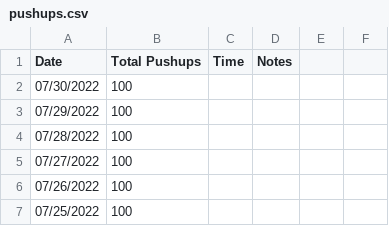
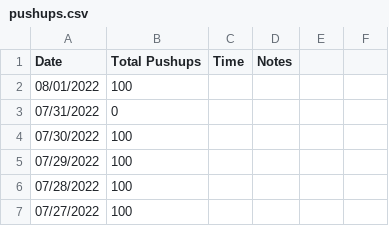
Before and after one commit to higgins/higgins.github.com, a CSV file: pushups.csv, drawn as a sheet; only a part is shown; the shorter side is filled out with more unchanged rows.

Commit message:
daily log, pushups 08/01/2022

```diff
--- a/pushups.csv
+++ b/pushups.csv
@@ -1,2 +1,4 @@
 Date,Total Pushups, Time, Notes
+08/01/2022,100
+07/31/2022,0
 07/30/2022,100
```
Also changed, not shown: 1 other file.
